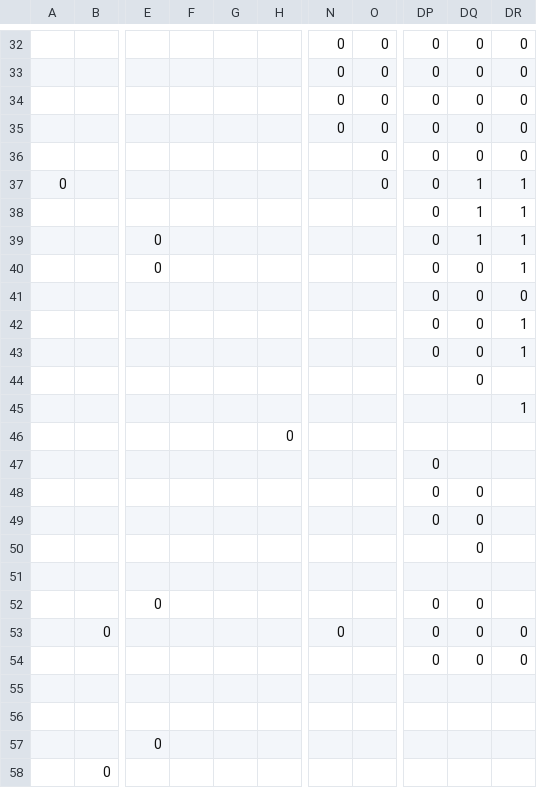
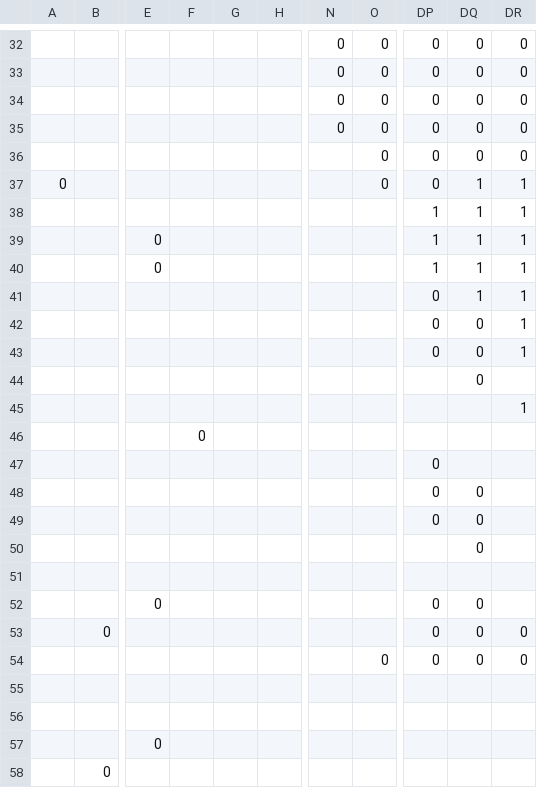
Before and after one commit to dguenms/Dawn-of-Civilization, a CSV file: Assets/Maps/Settler/France.csv, drawn as a sheet; only a part is shown, gaps mark what is left out; the diff names each change by its address in the sheet, - before the commit and + after, or states it on an @@ line.

Commit message:
Include Laos in French settler and war maps

```diff
--- a/Assets/Maps/Settler/France.csv
+++ b/Assets/Maps/Settler/France.csv
-DP38:DP40: 0
+DP38:DP40: 1
-DQ40:DQ41: 0
+DQ40:DQ41: 1
-DR41: 0
+DR41: 1
-F46: (empty)
+F46: 0
-H46: 0
+H46: (empty)
-N53: 0
+N53: (empty)
-O54: (empty)
+O54: 0
```
Also changed, not shown: Assets/Maps/War/France.csv, 1 other file.
